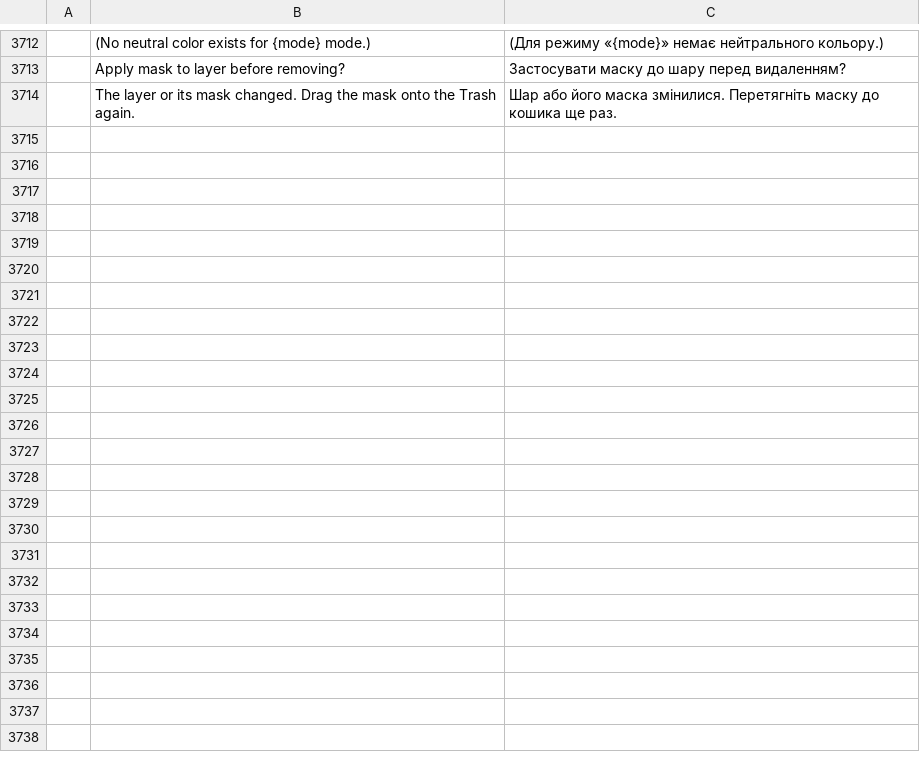
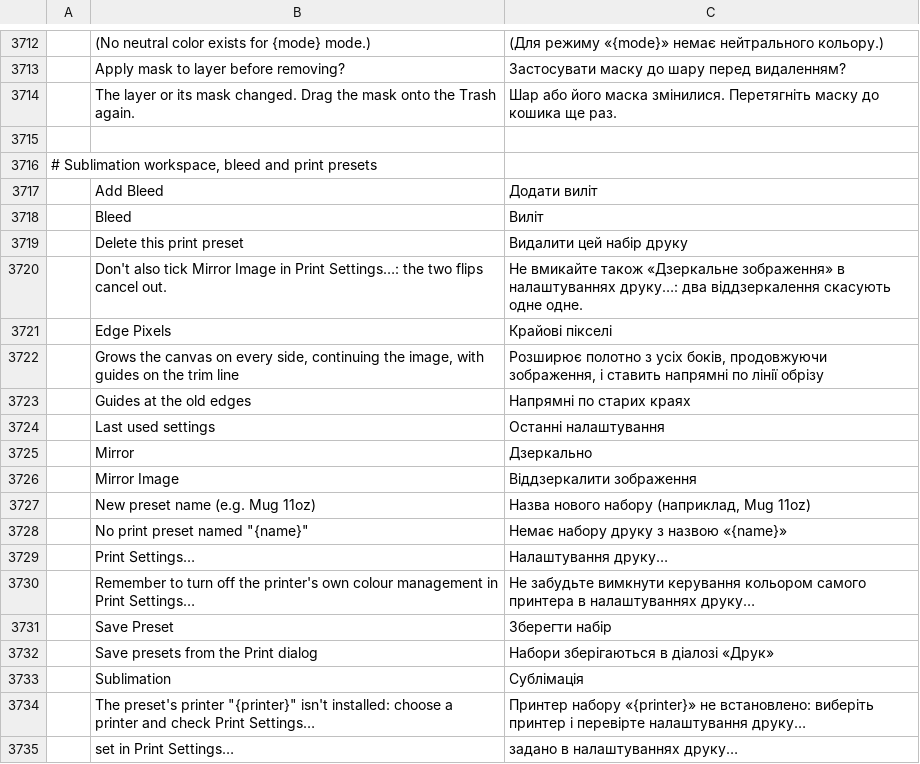
Before and after one commit to Moiztermind/photocraft, a TSV file: crates/ui-egui/src/i18n/uk.tsv, drawn as a sheet; only a part is shown, gaps mark what is left out; the diff names each change by its address in the sheet, - before the commit and + after, or states it on an @@ line.

```diff
--- a/crates/ui-egui/src/i18n/uk.tsv
+++ b/crates/ui-egui/src/i18n/uk.tsv
+row 3715: (empty)
+row 3716: # Sublimation workspace, bleed and print presets
+row 3717:  | Add Bleed | Додати виліт
+row 3718:  | Bleed | Виліт
+row 3719:  | Delete this print preset | Видалити цей набір друку
+row 3720:  | Don't also tick Mirror Image in Print Settings…: the two flips cancel out. | Не вмикайте також «Дзеркальне зображення» в налаштуваннях друку…: два віддзеркалення скасують одне одне.
+row 3721:  | Edge Pixels | Крайові пікселі
+row 3722:  | Grows the canvas on every side, continuing the image, with guides on the trim line | Розширює полотно з усіх боків, продовжуючи зображення, і ставить напрямні по лінії обрізу
+row 3723:  | Guides at the old edges | Напрямні по старих краях
+row 3724:  | Last used settings | Останні налаштування
+row 3725:  | Mirror | Дзеркально
+row 3726:  | Mirror Image | Віддзеркалити зображення
+row 3727:  | New preset name (e.g. Mug 11oz) | Назва нового набору (наприклад, Mug 11oz)
+row 3728:  | No print preset named "{name}" | Немає набору друку з назвою «{name}»
+row 3729:  | Print Settings… | Налаштування друку…
+row 3730:  | Remember to turn off the printer's own colour management in Print Settings… | Не забудьте вимкнути керування кольором самого принтера в налаштуваннях друку…
+row 3731:  | Save Preset | Зберегти набір
+row 3732:  | Save presets from the Print dialog | Набори зберігаються в діалозі «Друк»
+row 3733:  | Sublimation | Сублімація
+row 3734:  | The preset's printer "{printer}" isn't installed: choose a printer and check Print Settings… | Принтер набору «{printer}» не встановлено: виберіть принтер і перевірте налаштування друку…
+row 3735:  | set in Print Settings… | задано в налаштуваннях друку…
```
Also changed, not shown: crates/ui-egui/src/i18n/el.tsv, crates/ui-egui/src/i18n/fr.tsv, 21 other files.
